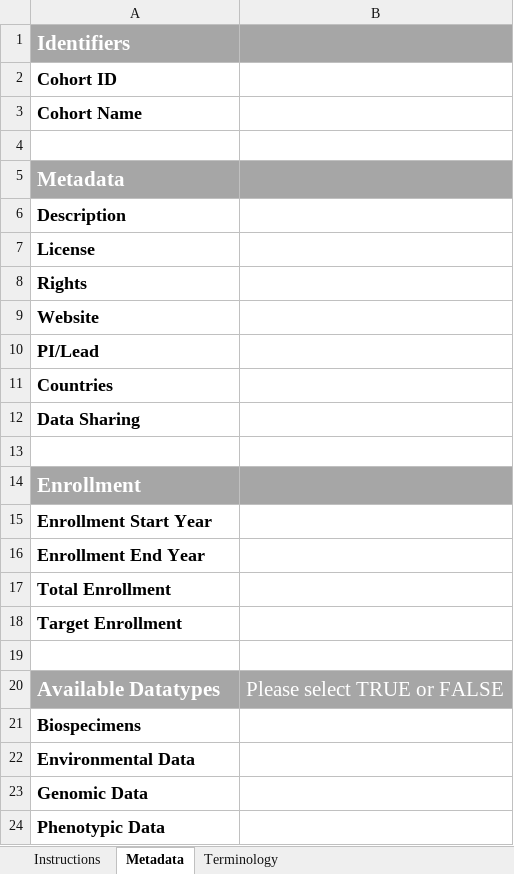
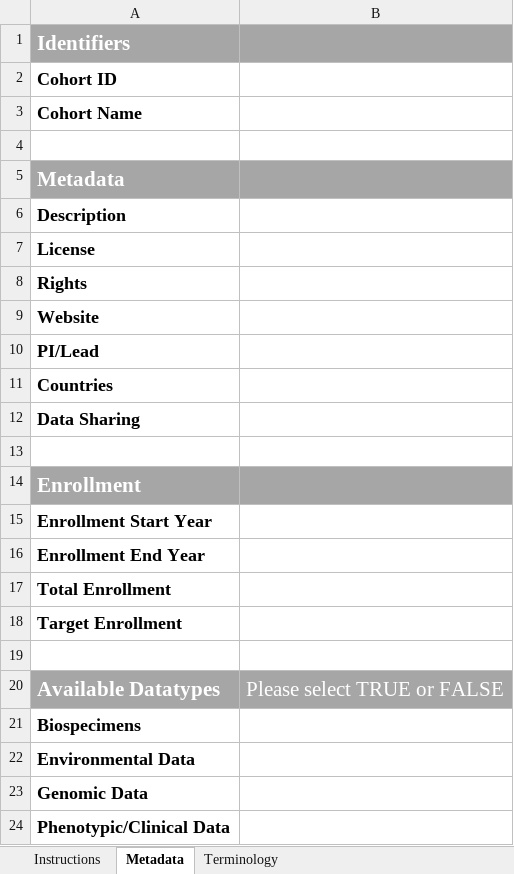
Before and after one commit to IHCC-cohorts/data-harmonization, an Excel workbook: data/ihcc-data-dictionary-registration-template.xlsx, sheet Metadata, drawn as a sheet; values as stored, in another font and other column widths than the file's, no borders; the diff names each change by its address in the sheet, - before the commit and + after, or states it on an @@ line.

Commit message:
Fix datatypes and phenotypic data

```diff
--- a/data/ihcc-data-dictionary-registration-template.xlsx (sheet Metadata)
+++ b/data/ihcc-data-dictionary-registration-template.xlsx (sheet Metadata)
-A24: Phenotypic Data
+A24: Phenotypic/Clinical Data
```
Also changed, not shown: 4 other files.
